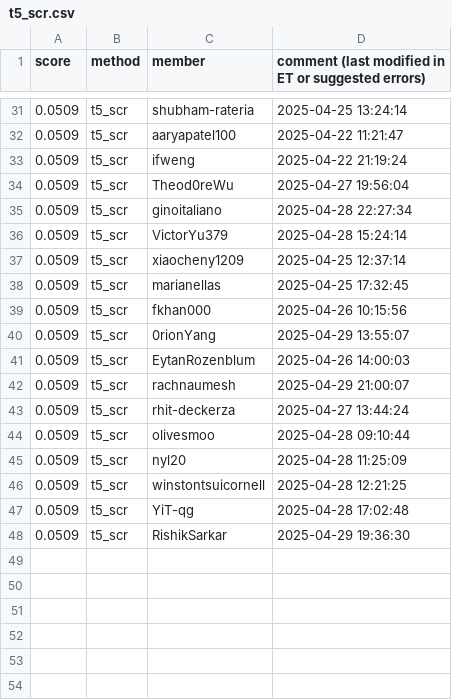
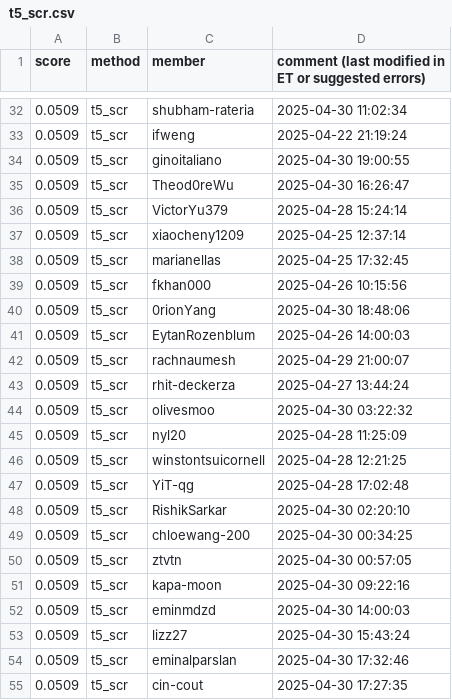
Before and after one commit to cornell-cs5740-sp25/leaderboards, a CSV file: a5/t5_scr.csv, drawn as a sheet; only a part is shown, gaps mark what is left out; the diff covers the shown part only.

```diff
--- a/a5/t5_scr.csv
+++ b/a5/t5_scr.csv
@@ -31,6 +32,5 @@ score,method,member,comment (last modified in ET or suggested errors)
-0.0509,t5_scr,shubham-rateria,2025-04-25 13:24:14
-0.0509,t5_scr,aaryapatel100,2025-04-22 11:21:47
+0.0509,t5_scr,shubham-rateria,2025-04-30 11:02:34
 0.0509,t5_scr,ifweng,2025-04-22 21:19:24
-0.0509,t5_scr,Theod0reWu,2025-04-27 19:56:04
-0.0509,t5_scr,ginoitaliano,2025-04-28 22:27:34
+0.0509,t5_scr,ginoitaliano,2025-04-30 19:00:55
+0.0509,t5_scr,Theod0reWu,2025-04-30 16:26:47
 0.0509,t5_scr,VictorYu379,2025-04-28 15:24:14
@@ -39,3 +39,3 @@ score,method,member,comment (last modified in ET or suggested errors)
 0.0509,t5_scr,fkhan000,2025-04-26 10:15:56
-0.0509,t5_scr,0rionYang,2025-04-29 13:55:07
+0.0509,t5_scr,0rionYang,2025-04-30 18:48:06
 0.0509,t5_scr,EytanRozenblum,2025-04-26 14:00:03
@@ -43,3 +43,3 @@ score,method,member,comment (last modified in ET or suggested errors)
 0.0509,t5_scr,rhit-deckerza,2025-04-27 13:44:24
-0.0509,t5_scr,olivesmoo,2025-04-28 09:10:44
+0.0509,t5_scr,olivesmoo,2025-04-30 03:22:32
 0.0509,t5_scr,nyl20,2025-04-28 11:25:09
@@ -47,2 +47,9 @@ score,method,member,comment (last modified in ET or suggested errors)
 0.0509,t5_scr,YiT-qg,2025-04-28 17:02:48
-0.0509,t5_scr,RishikSarkar,2025-04-29 19:36:30
+0.0509,t5_scr,RishikSarkar,2025-04-30 02:20:10
+0.0509,t5_scr,chloewang-200,2025-04-30 00:34:25
+0.0509,t5_scr,ztvtn,2025-04-30 00:57:05
+0.0509,t5_scr,kapa-moon,2025-04-30 09:22:16
+0.0509,t5_scr,eminmdzd,2025-04-30 14:00:03
+0.0509,t5_scr,lizz27,2025-04-30 15:43:24
+0.0509,t5_scr,eminalparslan,2025-04-30 17:32:46
+0.0509,t5_scr,cin-cout,2025-04-30 17:27:35
```
Also changed, not shown: 2 added rows, 2 removed rows, 3 moved rows and 11 edited cells elsewhere in this file.
